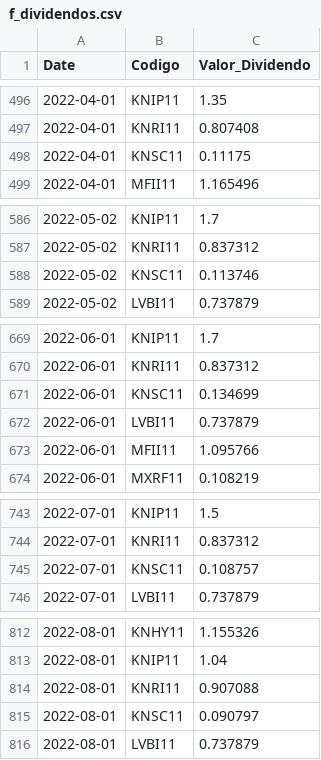
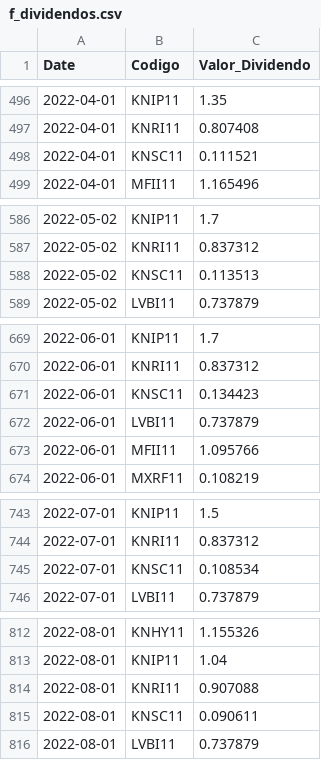
Before and after one commit to GabrielSantos15/brazilian-market-analytics, a CSV file: dados/f_dividendos.csv, drawn as a sheet; only a part is shown, gaps mark what is left out; the diff covers the shown part only.

```diff
--- a/dados/f_dividendos.csv
+++ b/dados/f_dividendos.csv
@@ -497,3 +497,3 @@ Date,Codigo,Valor_Dividendo
 2022-04-01,KNRI11,0.807408
-2022-04-01,KNSC11,0.11175
+2022-04-01,KNSC11,0.111521
 2022-04-01,MFII11,1.165496
@@ -587,3 +587,3 @@ Date,Codigo,Valor_Dividendo
 2022-05-02,KNRI11,0.837312
-2022-05-02,KNSC11,0.113746
+2022-05-02,KNSC11,0.113513
 2022-05-02,LVBI11,0.737879
@@ -670,3 +670,3 @@ Date,Codigo,Valor_Dividendo
 2022-06-01,KNRI11,0.837312
-2022-06-01,KNSC11,0.134699
+2022-06-01,KNSC11,0.134423
 2022-06-01,LVBI11,0.737879
@@ -744,3 +744,3 @@ Date,Codigo,Valor_Dividendo
 2022-07-01,KNRI11,0.837312
-2022-07-01,KNSC11,0.108757
+2022-07-01,KNSC11,0.108534
 2022-07-01,LVBI11,0.737879
@@ -814,3 +814,3 @@ Date,Codigo,Valor_Dividendo
 2022-08-01,KNRI11,0.907088
-2022-08-01,KNSC11,0.090797
+2022-08-01,KNSC11,0.090611
 2022-08-01,LVBI11,0.737879
```
Also changed, not shown: 47 edited cells elsewhere in this file, 1 other file.
